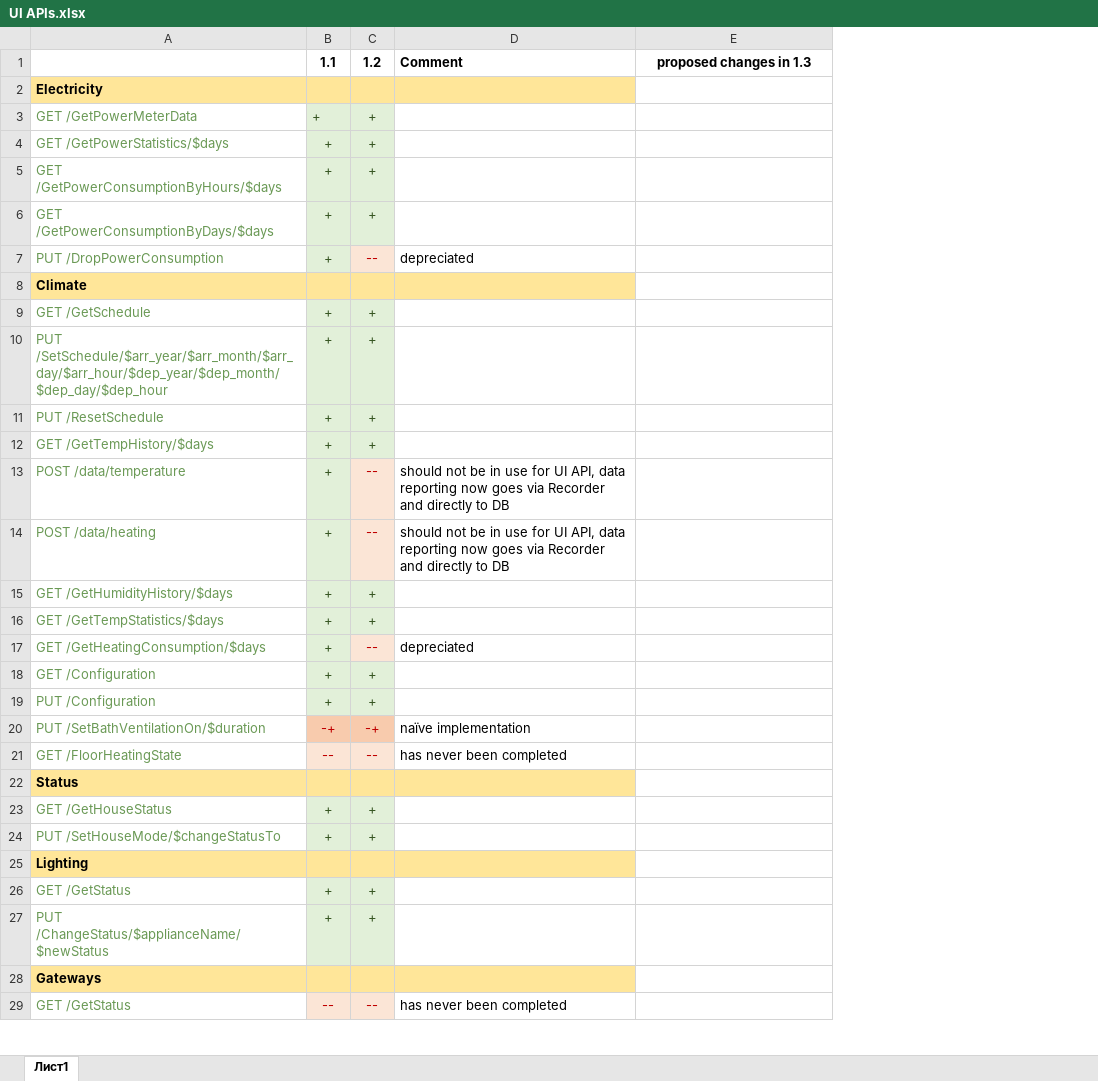
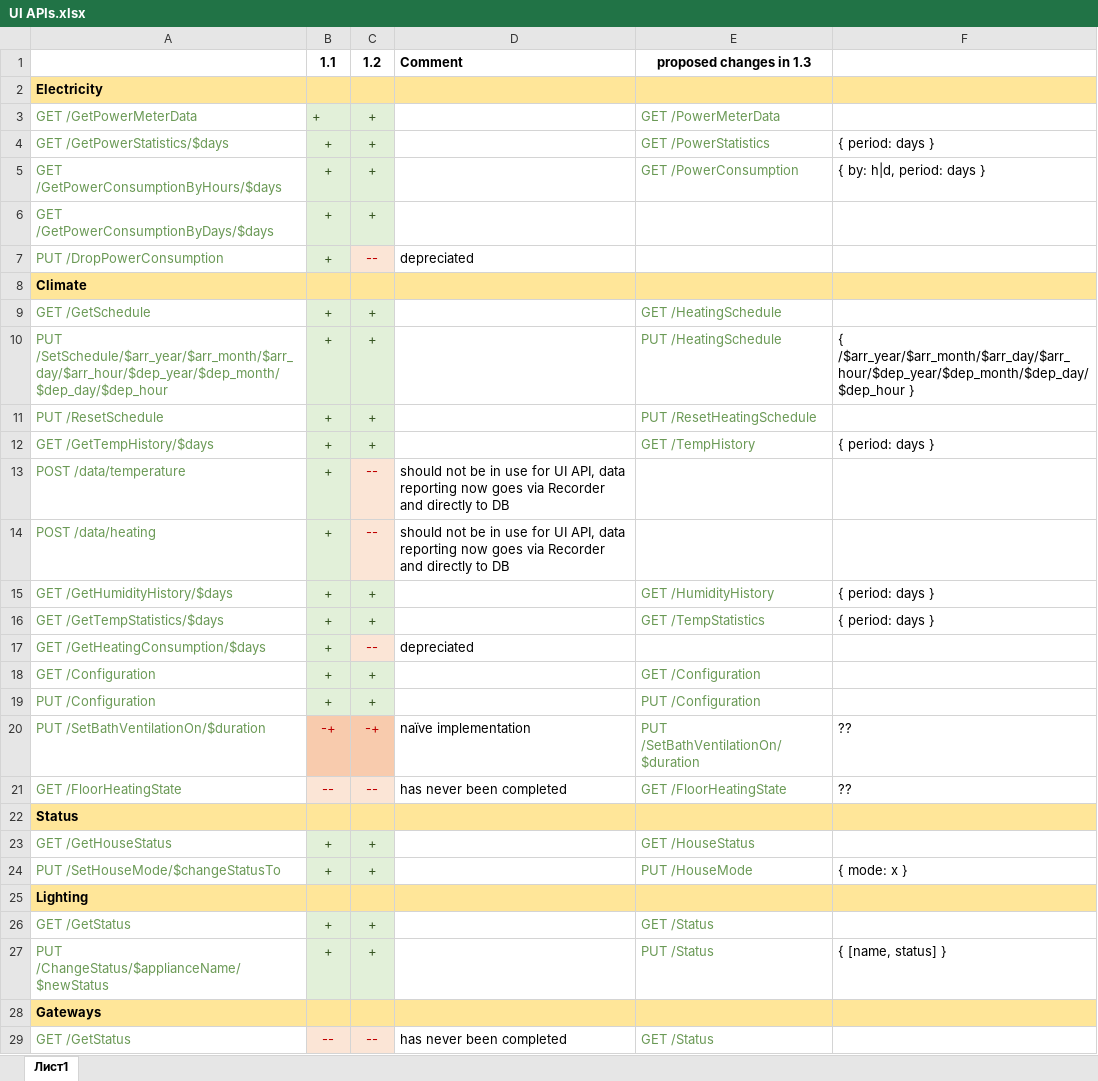
Before and after one commit to Shden/Shden, an Excel workbook: doc/UI APIs.xlsx, sheet Лист1, drawn as a sheet; only a part is shown; values as stored, in another font and other column widths than the file's, no borders; the diff covers the shown part only; the diff names each change by its address in the sheet, - before the commit and + after, or states it on an @@ line.

Commit message:
UI docs update

```diff
--- a/doc/UI APIs.xlsx (sheet Лист1)
+++ b/doc/UI APIs.xlsx (sheet Лист1)
+column F, rows 4-27: { period: days } | { by: h|d, period: days } |  |  |  |  | { /$arr_year/$arr_month/$arr_day/$arr_hour/$dep_year/$dep_month/$dep_day/$dep_hour } |  | { period: days } |  |  | { period: days } | { period: days } |  |  |  | ?? | ?? |  |  | { mode: x } |  |  | { [name, status] }
-E2 fill: none
+E2 fill: #FFE699
-E3: (empty)
+E3: GET /PowerMeterData
-E4: (empty)
+E4: GET /PowerStatistics
-E5: (empty)
+E5: GET /PowerConsumption
-E8 fill: none
+E8 fill: #FFE699
-E9: (empty)
+E9: GET /HeatingSchedule
-E10: (empty)
+E10: PUT /HeatingSchedule
-E11: (empty)
+E11: PUT /ResetHeatingSchedule
-E12: (empty)
+E12: GET /TempHistory
-E15: (empty)
+E15: GET /HumidityHistory
-E16: (empty)
+E16: GET /TempStatistics
-E18: (empty)
+E18: GET /Configuration
-E19: (empty)
+E19: PUT /Configuration
-E20: (empty)
+E20: PUT /SetBathVentilationOn/$duration
-E21: (empty)
+E21: GET /FloorHeatingState
-E22 fill: none
+E22 fill: #FFE699
-E23: (empty)
+E23: GET /HouseStatus
-E24: (empty)
+E24: PUT /HouseMode
-E25 fill: none
+E25 fill: #FFE699
-E26: (empty)
+E26: GET /Status
-E27: (empty)
+E27: PUT /Status
-E28 fill: none
+E28 fill: #FFE699
-E29: (empty)
+E29: GET /Status
```
Also changed, not shown: 3 added rows and 1 edited cell elsewhere in this sheet.
